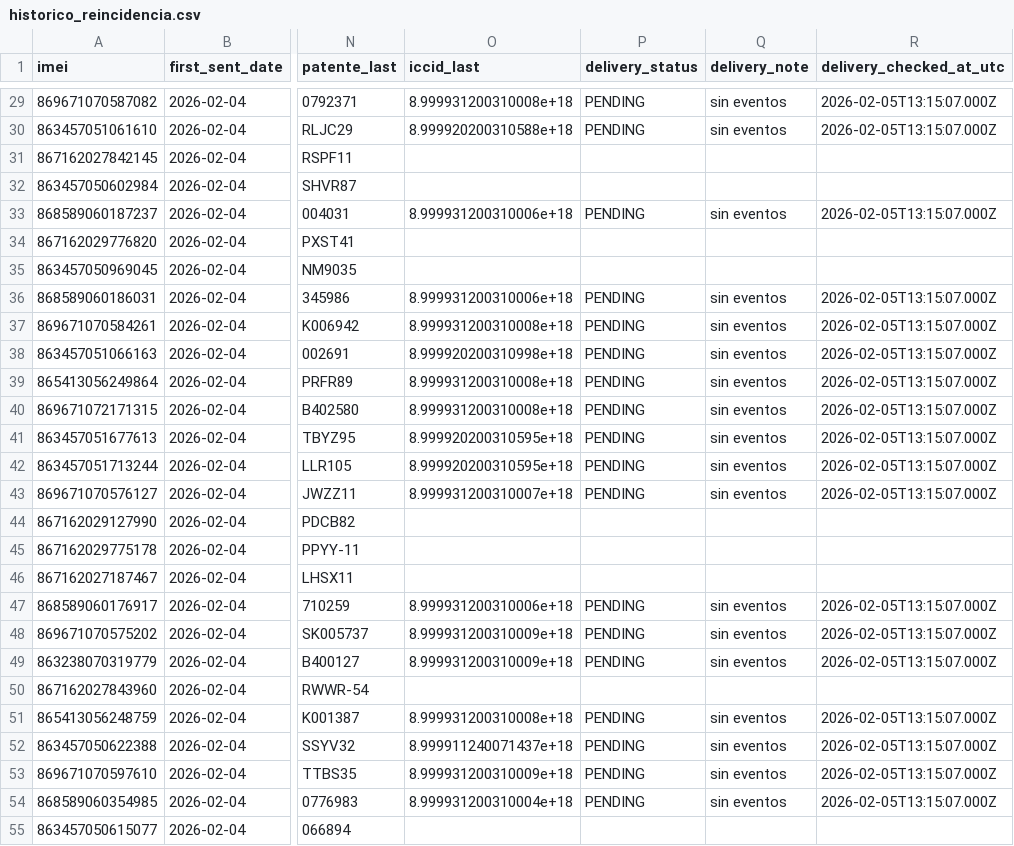
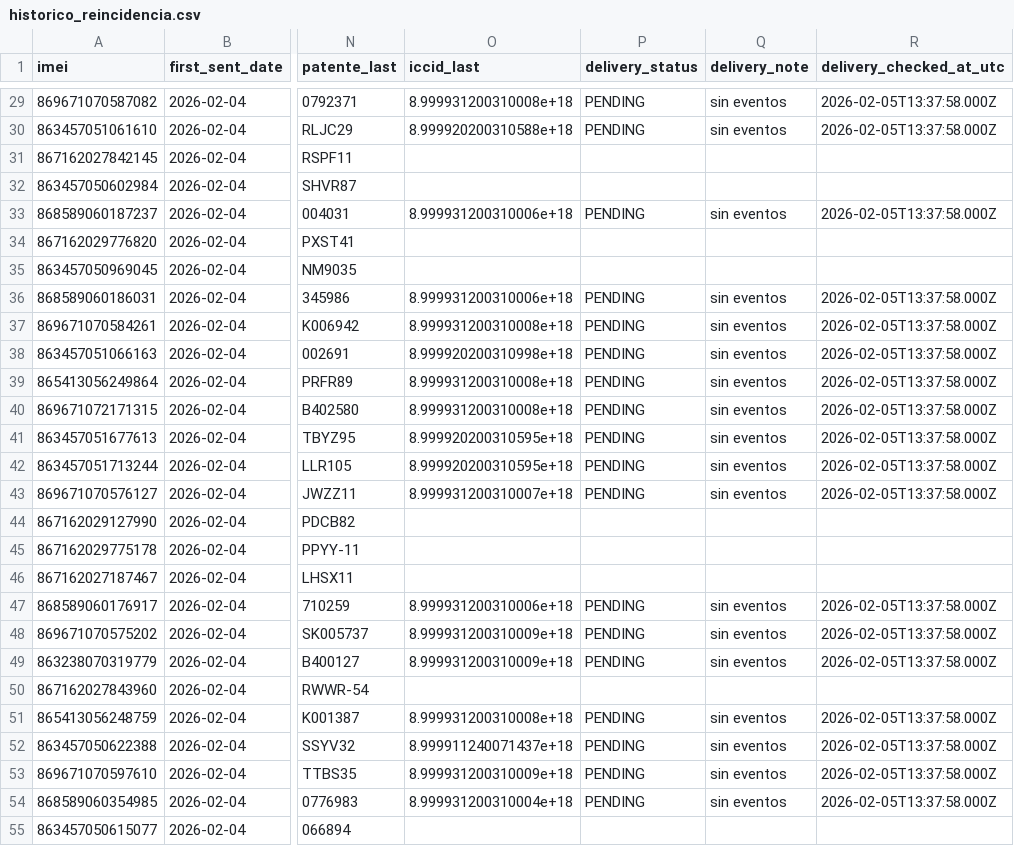
Before and after one commit to samueldavidsanchez/reinicio-iot, a CSV file: out/historico_reincidencia.csv, drawn as a sheet; only a part is shown, gaps mark what is left out; the diff covers the shown part only; the diff names each change by its address in the sheet, - before the commit and + after, or states it on an @@ line.

```diff
--- a/out/historico_reincidencia.csv
+++ b/out/historico_reincidencia.csv
-R29:R30 (delivery_checked_at_utc): 2026-02-05T13:15:07.000Z
+R29:R30 (delivery_checked_at_utc): 2026-02-05T13:37:58.000Z
-R33 (delivery_checked_at_utc): 2026-02-05T13:15:07.000Z
+R33 (delivery_checked_at_utc): 2026-02-05T13:37:58.000Z
-R36:R43 (delivery_checked_at_utc): 2026-02-05T13:15:07.000Z
+R36:R43 (delivery_checked_at_utc): 2026-02-05T13:37:58.000Z
-R47:R49 (delivery_checked_at_utc): 2026-02-05T13:15:07.000Z
+R47:R49 (delivery_checked_at_utc): 2026-02-05T13:37:58.000Z
-R51:R54 (delivery_checked_at_utc): 2026-02-05T13:15:07.000Z
+R51:R54 (delivery_checked_at_utc): 2026-02-05T13:37:58.000Z
```
Also changed, not shown: 45 edited cells elsewhere in this file.
